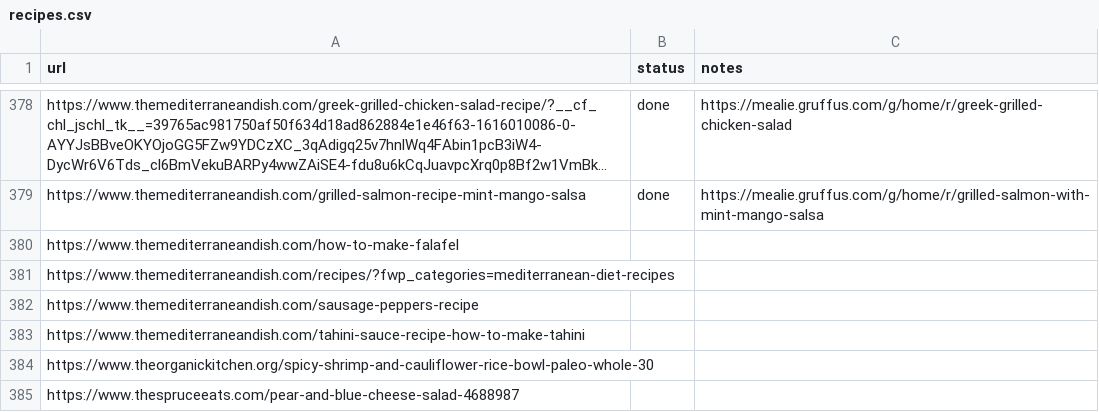
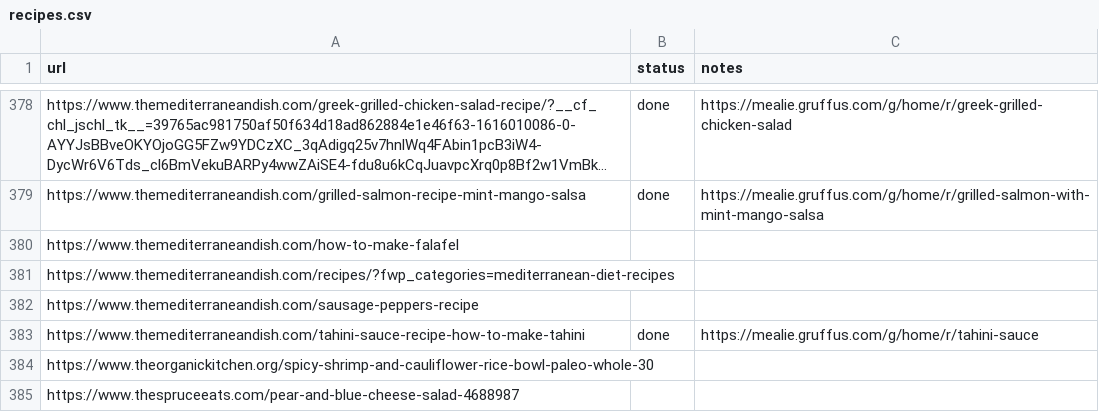
Before and after one commit to Gruffuss/MealieList, a CSV file: recipes.csv, drawn as a sheet; only a part is shown, gaps mark what is left out; long unchanged cells end in ….

Commit message:
Mark Tahini Sauce done

```diff
--- a/recipes.csv
+++ b/recipes.csv
@@ -382,3 +382,3 @@ https://www.themediterraneandish.com/recipes/?fwp_categories=mediterranean-diet-
 https://www.themediterraneandish.com/sausage-peppers-recipe,,
-https://www.themediterraneandish.com/tahini-sauce-recipe-how-to-make-tahini,,
+https://www.themediterraneandish.com/tahini-sauce-recipe-how-to-make-tahini,done,https://mealie.gruffus.com/g/home/r/tahini-sauce
 https://www.theorganickitchen.org/spicy-shrimp-and-cauliflower-rice-bowl-paleo-whole-30,,
```
